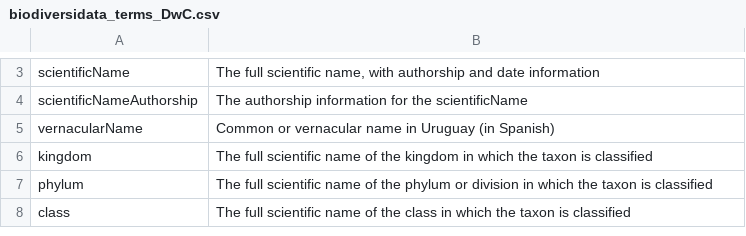
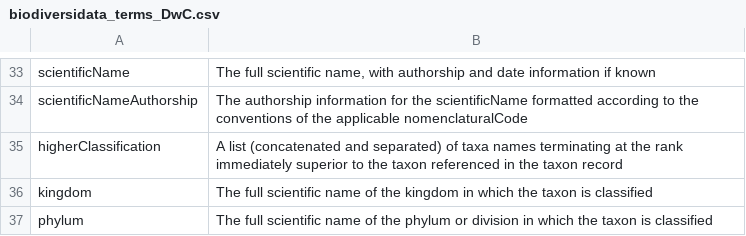
Before and after one commit to bienflorencia/rBiodiversidata, a CSV file: Useful files/biodiversidata_terms_DwC.csv, drawn as a sheet; only a part is shown, gaps mark what is left out; the shorter side is filled out with more unchanged rows; removed rows and columns are numbered as before the commit, all else as after; the diff covers the shown part only; the diff names each change by its address in the sheet, - before the commit and + after, or states it on an @@ line.

```diff
--- a/Useful files/biodiversidata_terms_DwC.csv
+++ b/Useful files/biodiversidata_terms_DwC.csv
-B33: …date information
+B33: …date information if known
-B34: …the scientificName
+B34: …the scientificName formatted according to the conventions of the applicable nomenclaturalCode
-row 5: vernacularName | Common or vernacular name in Uruguay (in Spanish)
+row 35: higherClassification | A list (concatenated and separated) of taxa names terminating at the rank immediately superior to the taxon referenced in the taxon record
```
Also changed, not shown: 30 added rows, 16 removed rows, 4 moved rows and 2 edited cells elsewhere in this file.
